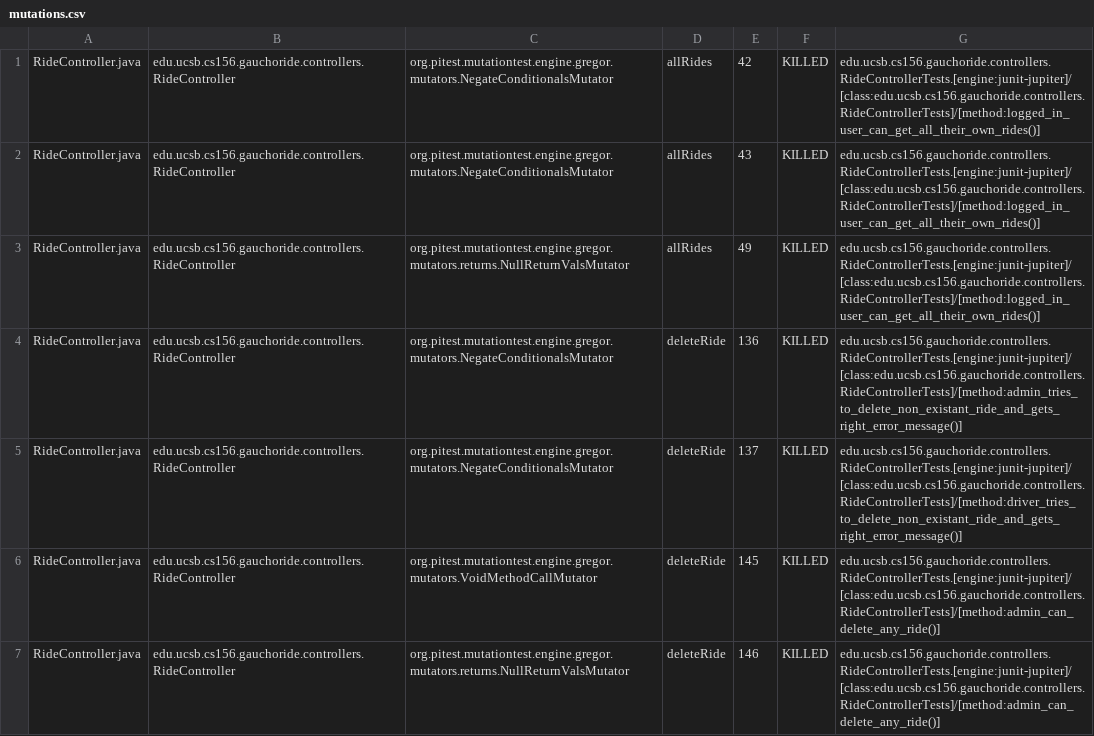
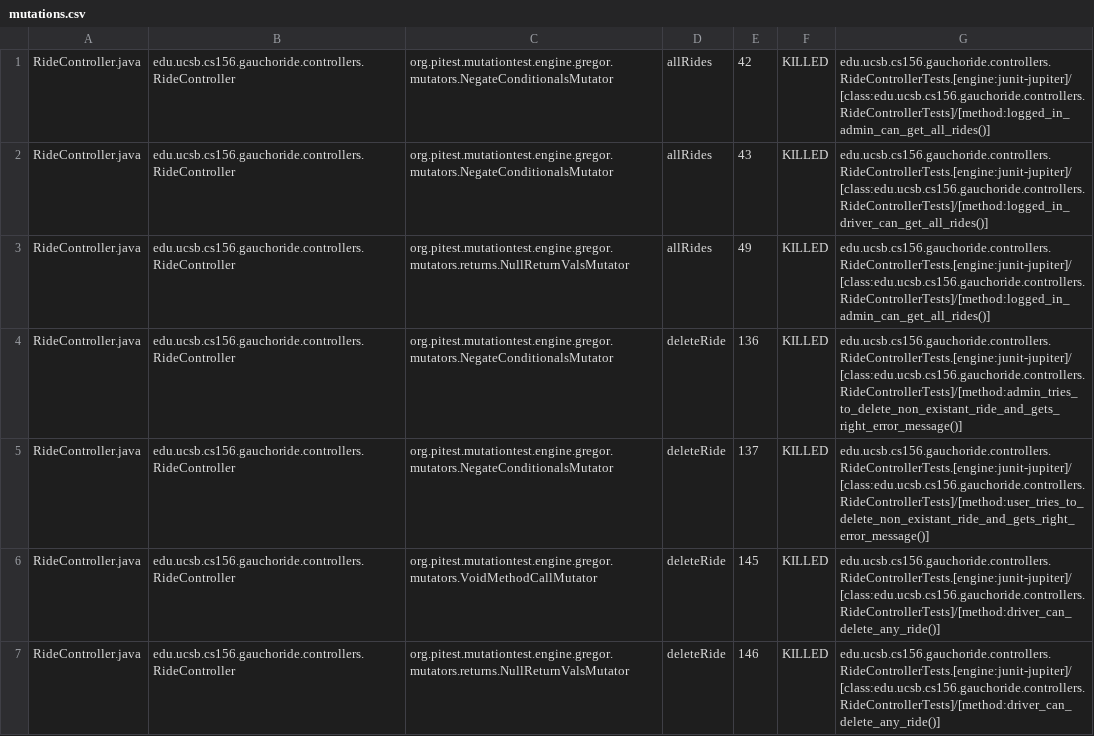
Before and after one commit to ucsb-cs156-w24/proj-gauchoride-w24-7pm-2, a CSV file: prs/49/pitest/mutations.csv, drawn as a sheet; only a part is shown; the diff covers the shown part only.

Commit message:
Deploying to gh-pages from @ ucsb-cs156-w24/proj-gauchoride-w24-7pm-2@a9ec2ba169262797636559372fa6491f3c73998b 🚀

```diff
--- a/prs/49/pitest/mutations.csv
+++ b/prs/49/pitest/mutations.csv
@@ -1,7 +1,7 @@
-RideController.java,edu.ucsb.cs156.gauchoride.controllers.RideController,org.pitest.mutationtest.engine.gregor.mutators.NegateConditionalsMutator,allRides,42,KILLED,edu.ucsb.cs156.gauchoride.controllers.RideControllerTests.[engine:junit-jupiter]/[class:edu.ucsb.cs156.gauchoride.controllers.RideControllerTests]/[method:logged_in_user_can_get_all_their_own_rides()]
-RideController.java,edu.ucsb.cs156.gauchoride.controllers.RideController,org.pitest.mutationtest.engine.gregor.mutators.NegateConditionalsMutator,allRides,43,KILLED,edu.ucsb.cs156.gauchoride.controllers.RideControllerTests.[engine:junit-jupiter]/[class:edu.ucsb.cs156.gauchoride.controllers.RideControllerTests]/[method:logged_in_user_can_get_all_their_own_rides()]
-RideController.java,edu.ucsb.cs156.gauchoride.controllers.RideController,org.pitest.mutationtest.engine.gregor.mutators.returns.NullReturnValsMutator,allRides,49,KILLED,edu.ucsb.cs156.gauchoride.controllers.RideControllerTests.[engine:junit-jupiter]/[class:edu.ucsb.cs156.gauchoride.controllers.RideControllerTests]/[method:logged_in_user_can_get_all_their_own_rides()]
+RideController.java,edu.ucsb.cs156.gauchoride.controllers.RideController,org.pitest.mutationtest.engine.gregor.mutators.NegateConditionalsMutator,allRides,42,KILLED,edu.ucsb.cs156.gauchoride.controllers.RideControllerTests.[engine:junit-jupiter]/[class:edu.ucsb.cs156.gauchoride.controllers.RideControllerTests]/[method:logged_in_admin_can_get_all_rides()]
+RideController.java,edu.ucsb.cs156.gauchoride.controllers.RideController,org.pitest.mutationtest.engine.gregor.mutators.NegateConditionalsMutator,allRides,43,KILLED,edu.ucsb.cs156.gauchoride.controllers.RideControllerTests.[engine:junit-jupiter]/[class:edu.ucsb.cs156.gauchoride.controllers.RideControllerTests]/[method:logged_in_driver_can_get_all_rides()]
+RideController.java,edu.ucsb.cs156.gauchoride.controllers.RideController,org.pitest.mutationtest.engine.gregor.mutators.returns.NullReturnValsMutator,allRides,49,KILLED,edu.ucsb.cs156.gauchoride.controllers.RideControllerTests.[engine:junit-jupiter]/[class:edu.ucsb.cs156.gauchoride.controllers.RideControllerTests]/[method:logged_in_admin_can_get_all_rides()]
 RideController.java,edu.ucsb.cs156.gauchoride.controllers.RideController,org.pitest.mutationtest.engine.gregor.mutators.NegateConditionalsMutator,deleteRide,136,KILLED,edu.ucsb.cs156.gauchoride.controllers.RideControllerTests.[engine:junit-jupiter]/[class:edu.ucsb.cs156.gauchoride.controllers.RideControllerTests]/[method:admin_tries_to_delete_non_existant_ride_and_gets_right_error_message()]
-RideController.java,edu.ucsb.cs156.gauchoride.controllers.RideController,org.pitest.mutationtest.engine.gregor.mutators.NegateConditionalsMutator,deleteRide,137,KILLED,edu.ucsb.cs156.gauchoride.controllers.RideControllerTests.[engine:junit-jupiter]/[class:edu.ucsb.cs156.gauchoride.controllers.RideControllerTests]/[method:driver_tries_to_delete_non_existant_ride_and_gets_right_error_message()]
-RideController.java,edu.ucsb.cs156.gauchoride.controllers.RideController,org.pitest.mutationtest.engine.gregor.mutators.VoidMethodCallMutator,deleteRide,145,KILLED,edu.ucsb.cs156.gauchoride.controllers.RideControllerTests.[engine:junit-jupiter]/[class:edu.ucsb.cs156.gauchoride.controllers.RideControllerTests]/[method:admin_can_delete_any_ride()]
-RideController.java,edu.ucsb.cs156.gauchoride.controllers.RideController,org.pitest.mutationtest.engine.gregor.mutators.returns.NullReturnValsMutator,deleteRide,146,KILLED,edu.ucsb.cs156.gauchoride.controllers.RideControllerTests.[engine:junit-jupiter]/[class:edu.ucsb.cs156.gauchoride.controllers.RideControllerTests]/[method:admin_can_delete_any_ride()]
+RideController.java,edu.ucsb.cs156.gauchoride.controllers.RideController,org.pitest.mutationtest.engine.gregor.mutators.NegateConditionalsMutator,deleteRide,137,KILLED,edu.ucsb.cs156.gauchoride.controllers.RideControllerTests.[engine:junit-jupiter]/[class:edu.ucsb.cs156.gauchoride.controllers.RideControllerTests]/[method:user_tries_to_delete_non_existant_ride_and_gets_right_error_message()]
+RideController.java,edu.ucsb.cs156.gauchoride.controllers.RideController,org.pitest.mutationtest.engine.gregor.mutators.VoidMethodCallMutator,deleteRide,145,KILLED,edu.ucsb.cs156.gauchoride.controllers.RideControllerTests.[engine:junit-jupiter]/[class:edu.ucsb.cs156.gauchoride.controllers.RideControllerTests]/[method:driver_can_delete_any_ride()]
+RideController.java,edu.ucsb.cs156.gauchoride.controllers.RideController,org.pitest.mutationtest.engine.gregor.mutators.returns.NullReturnValsMutator,deleteRide,146,KILLED,edu.ucsb.cs156.gauchoride.controllers.RideControllerTests.[engine:junit-jupiter]/[class:edu.ucsb.cs156.gauchoride.controllers.RideControllerTests]/[method:driver_can_delete_any_ride()]
```
Also changed, not shown: 39 edited cells elsewhere in this file, 17 other files.
